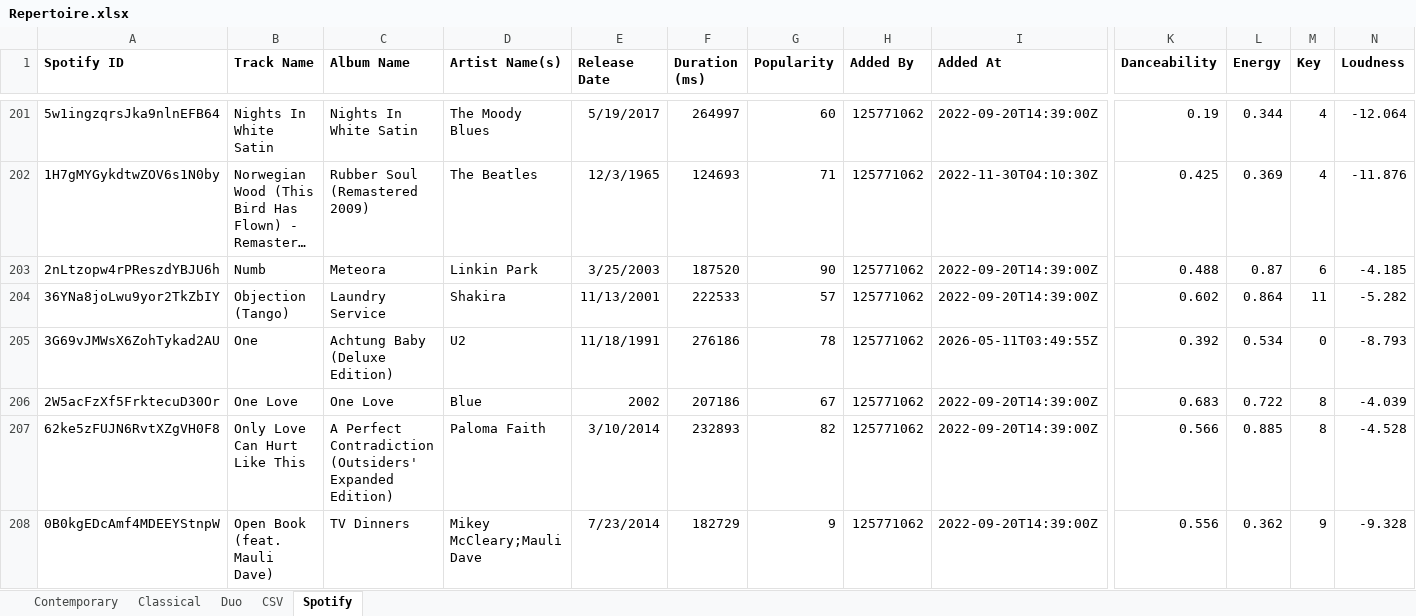
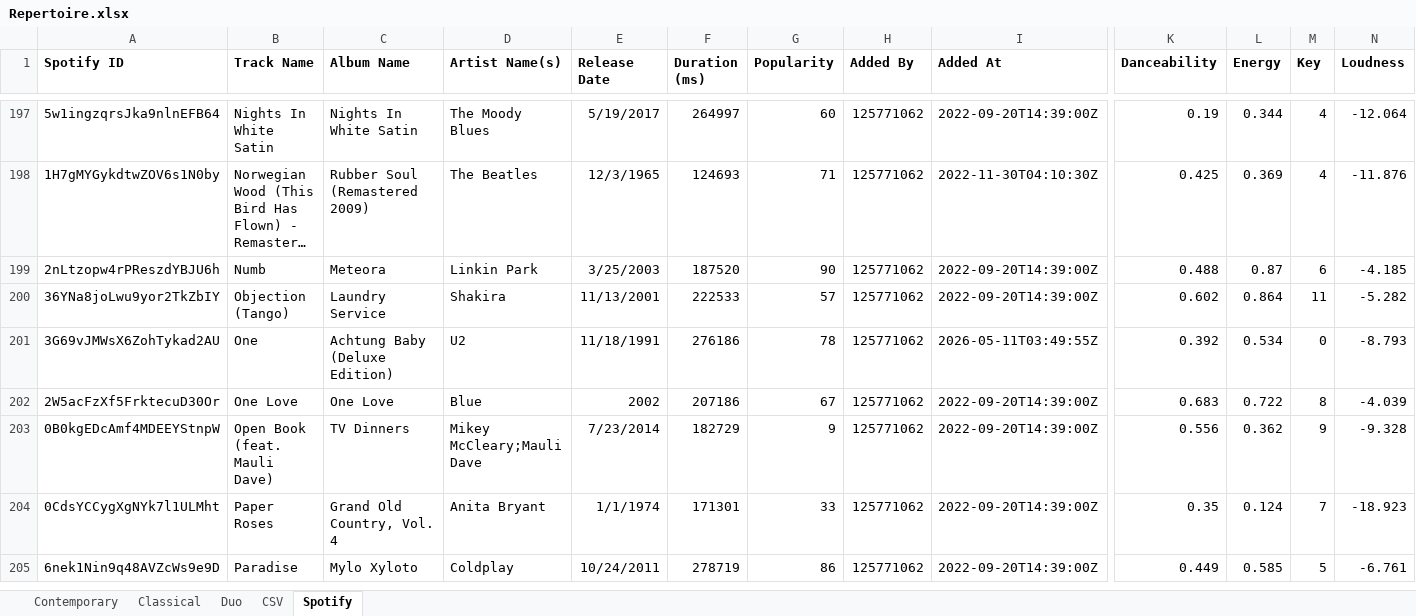
Before and after one commit to lemongrassgoa/lemongrassgoa.github.io, an Excel workbook: list/Repertoire.xlsx, sheet Spotify, drawn as a sheet; only a part is shown, gaps mark what is left out; the shorter side is filled out with more unchanged rows; long unchanged cells end in …; values as stored, in another font and other column widths than the file's, no borders; rows hold the shown columns only; the diff covers the shown part only; the diff names each change by its address in the sheet, - before the commit and + after, or states it on an @@ line.

```diff
--- a/list/Repertoire.xlsx (sheet Spotify)
+++ b/list/Repertoire.xlsx (sheet Spotify)
-row 207: 62ke5zFUJN6RvtXZgVH0F8 | Only Love Can Hurt Like This | A Perfect Contradiction (Outsiders' Expanded Edition) | Paloma Faith | 3/10/2014 | 232893 | 82 | 125771062 | 2022-09-20T14:39:00Z | 0.566 | 0.885 | 8 | -4.528
```
Also changed, not shown: 29 removed rows elsewhere in this sheet, sheet Contemporary, sheet Duo, sheet CSV, formulas that keep their value, 16 other files.
